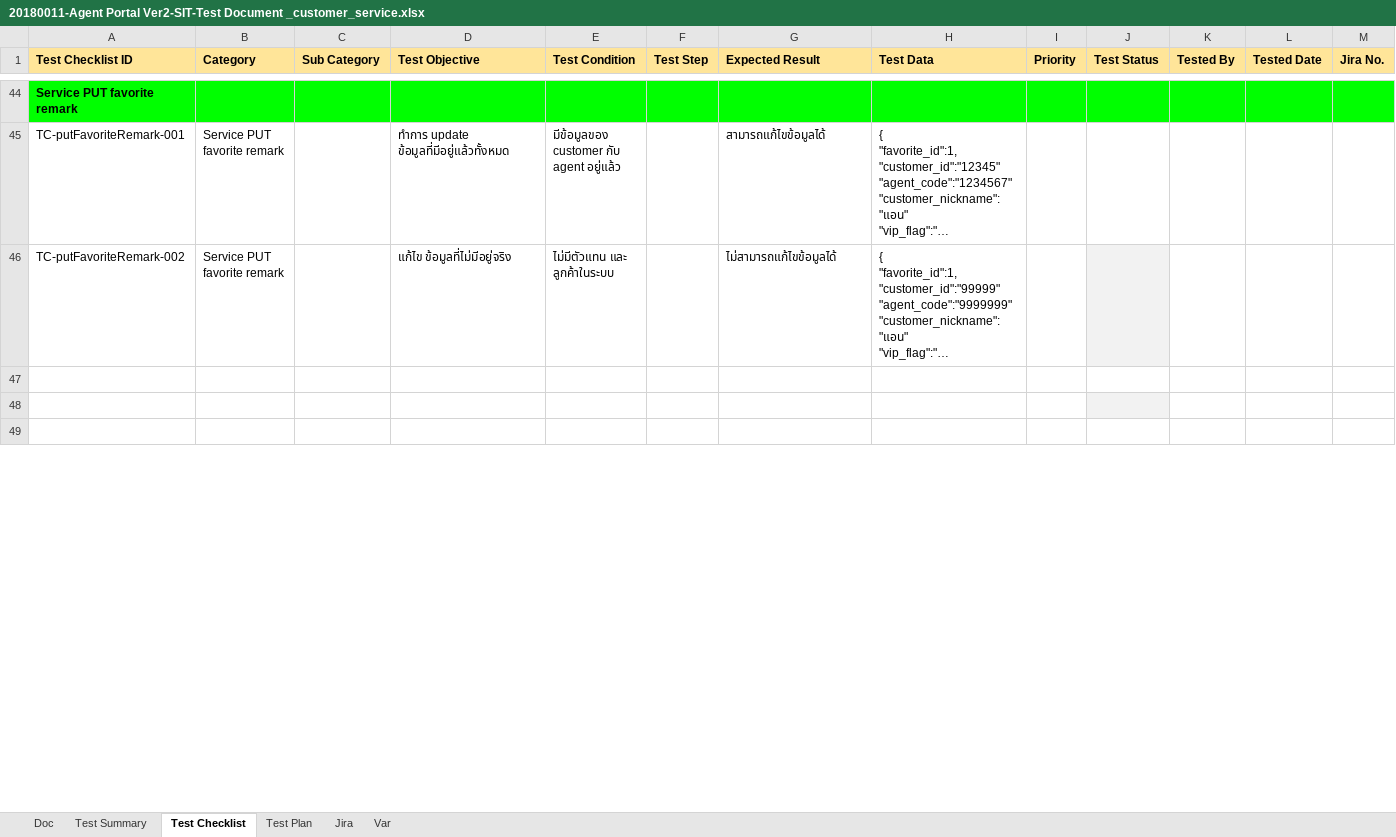
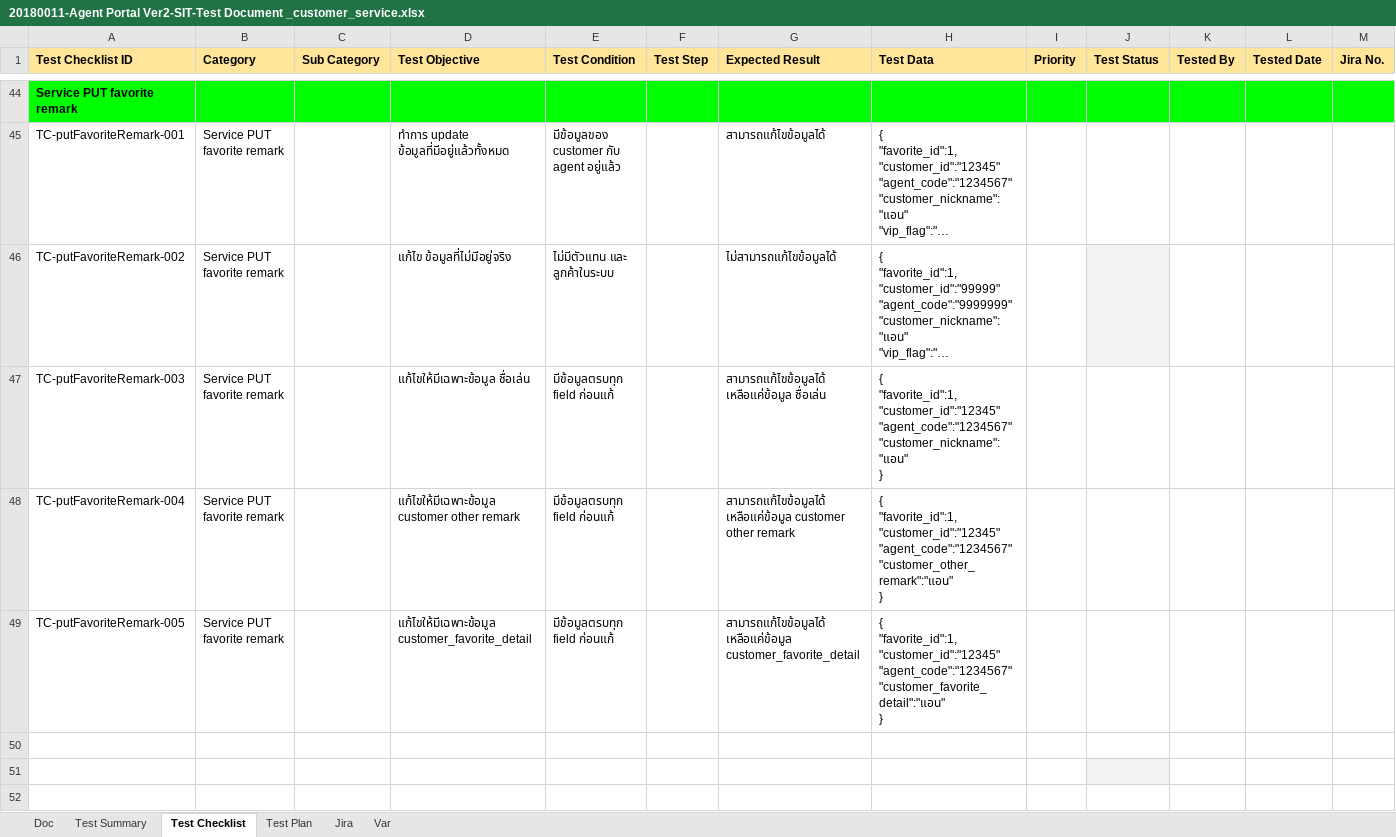
Before and after one commit to bible666/my_app, an Excel workbook: Ocean/customer service/20180011-Agent Portal Ver2-SIT-Test Document _customer_service.xlsx, sheet Test Checklist, drawn as a sheet; only a part is shown, gaps mark what is left out; long unchanged cells end in …; values as stored, in another font and other column widths than the file's, no borders; conditional formats not drawn; rows hold the shown columns only; ↵ is a line break in a cell; the diff covers the shown part only; the diff names each change by its address in the sheet, - before the commit and + after, or states it on an @@ line.

Commit message:
update ocean

```diff
--- a/Ocean/customer service/20180011-Agent Portal Ver2-SIT-Test Document _customer_service.xlsx (sheet Test Checklist)
+++ b/Ocean/customer service/20180011-Agent Portal Ver2-SIT-Test Document _customer_service.xlsx (sheet Test Checklist)
+row 47: TC-putFavoriteRemark-003 | Service PUT favorite remark |  | แก้ไขให้มีเฉพาะข้อมูล ชื่อเล่น | มีข้อมูลตรบทุก field ก่อนแก้ |  | สามารถแก้ไขข้อมูลได้ ↵ เหลือแค่ข้อมูล ชื่อเล่น | { ↵ "favorite_id":1, ↵ "customer_id":"12345" ↵ "agent_code":"1234567" ↵ "customer_nickname":"แอน" ↵ }
+row 48: TC-putFavoriteRemark-004 | Service PUT favorite remark |  | แก้ไขให้มีเฉพาะข้อมูล customer other remark | มีข้อมูลตรบทุก field ก่อนแก้ |  | สามารถแก้ไขข้อมูลได้ ↵ เหลือแค่ข้อมูล customer other remark | { ↵ "favorite_id":1, ↵ "customer_id":"12345" ↵ "agent_code":"1234567" ↵ "customer_other_remark":"แอน" ↵ }
+row 49: TC-putFavoriteRemark-005 | Service PUT favorite remark |  | แก้ไขให้มีเฉพาะข้อมูล customer_favorite_detail | มีข้อมูลตรบทุก field ก่อนแก้ |  | สามารถแก้ไขข้อมูลได้ ↵ เหลือแค่ข้อมูล customer_favorite_detail | { ↵ "favorite_id":1, ↵ "customer_id":"12345" ↵ "agent_code":"1234567" ↵ "customer_favorite_detail":"แอน" ↵ }
```
Also changed, not shown: 7 added rows and 1 edited cell elsewhere in this sheet, sheet Test Summary, charts or pictures, 7 other files.
